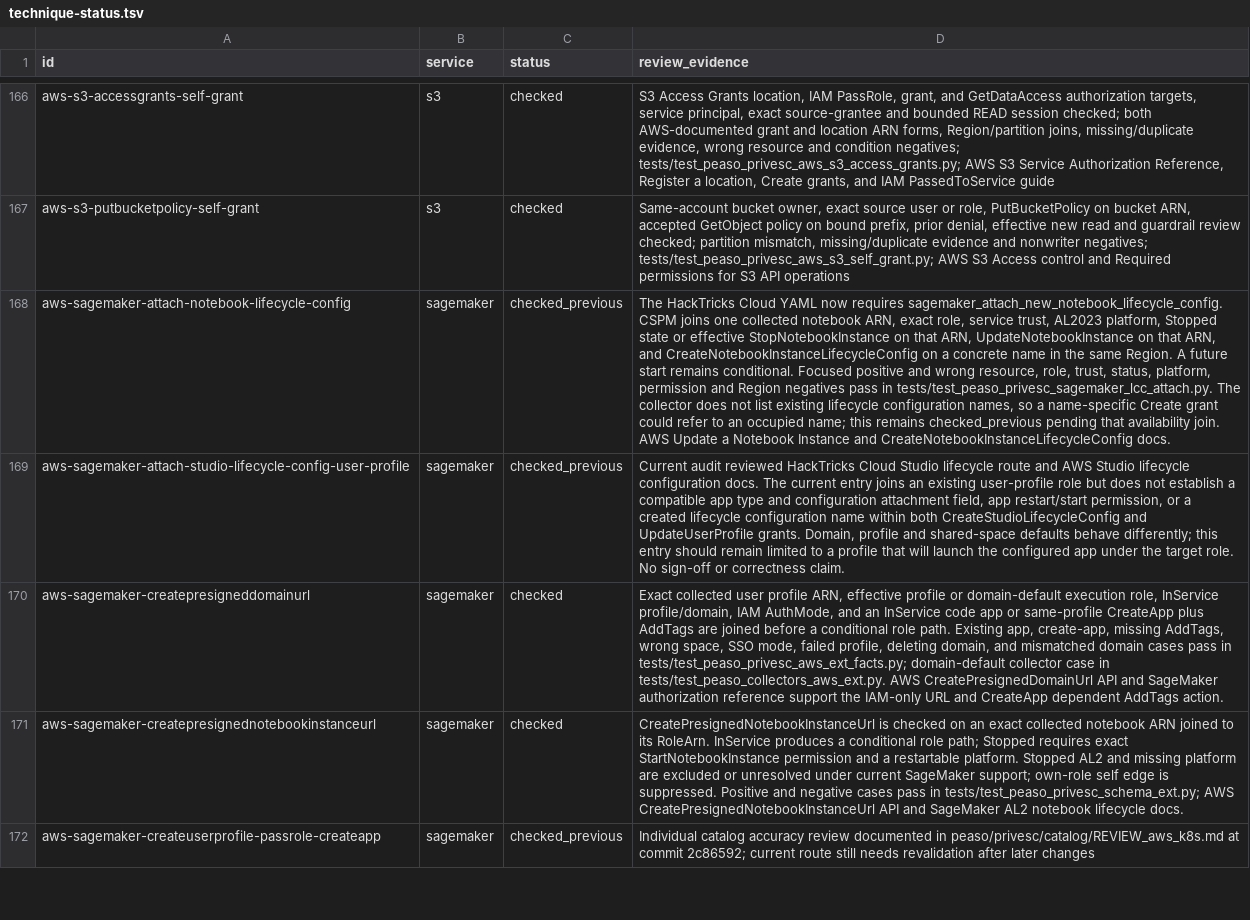
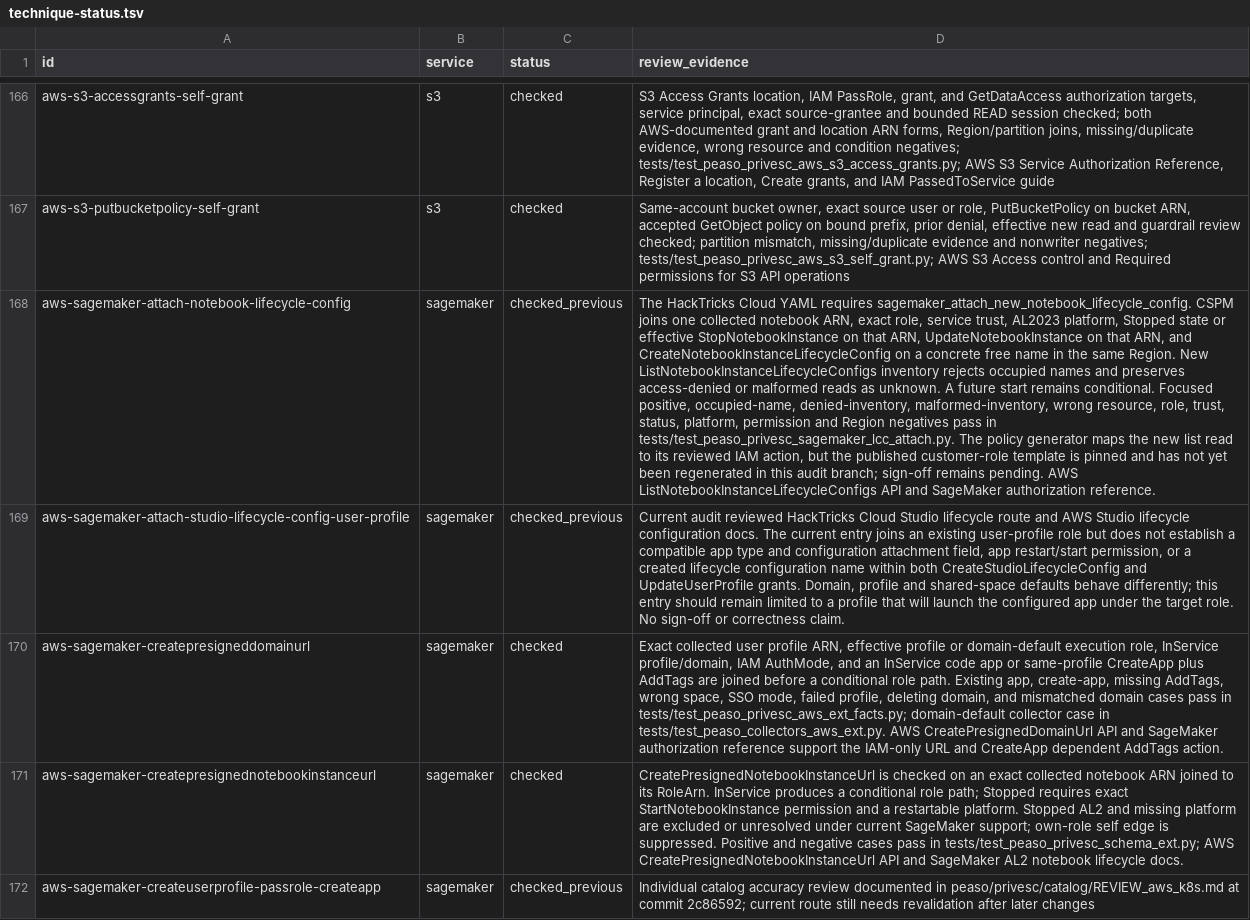
Before and after one commit to peass-ng/Blue-CloudPEASS, a TSV file: work_aws_privesc_review/technique-status.tsv, drawn as a sheet; only a part is shown, gaps mark what is left out; the diff names each change by its address in the sheet, - before the commit and + after, or states it on an @@ line.

Commit message:
Collect SageMaker lifecycle names before new config role edge

```diff
--- a/work_aws_privesc_review/technique-status.tsv
+++ b/work_aws_privesc_review/technique-status.tsv
-D168 (review_evidence): …Cloud YAML now requires sagemaker_attach_new_notebook_lifecycle_config. CSPM joins one collected notebook ARN, exact role, service trust, AL2023 platform, Stopped state or effective StopNotebookInstance on that ARN, UpdateNotebookInstance on that ARN, and CreateNotebookInstanceLifecycleConfig on a concrete name in the same Region. A future start remains conditional. Focused positive and wrong resource, role, trust, status, platform, permission and Region negatives pass in tests/test_peaso_privesc_sagemaker_lcc_attach.py. The collector does not list existing lifecycle configuration names, so a name-specific Create grant could refer to an occupied name; this remains checked_previous pending that availability join. AWS Update a Notebook Instance and CreateNotebookInstanceLifecycleConfig docs.
+D168 (review_evidence): …Cloud YAML requires sagemaker_attach_new_notebook_lifecycle_config. CSPM joins one collected notebook ARN, exact role, service trust, AL2023 platform, Stopped state or effective StopNotebookInstance on that ARN, UpdateNotebookInstance on that ARN, and CreateNotebookInstanceLifecycleConfig on a concrete free name in the same Region. New ListNotebookInstanceLifecycleConfigs inventory rejects occupied names and preserves access-denied or malformed reads as unknown. A future start remains conditional. Focused positive, occupied-name, denied-inventory, malformed-inventory, wrong resource, role, trust, status, platform, permission and Region negatives pass in tests/test_peaso_privesc_sagemaker_lcc_attach.py. The policy generator maps the new list read to its reviewed IAM action, but the published customer-role template is pinned and has not yet been regenerated in this audit branch; sign-off remains pending. AWS ListNotebookInstanceLifecycleConfigs API and SageMaker authorization reference.
```
Also changed, not shown: work_aws_privesc_review/page-status.tsv, 5 other files.
